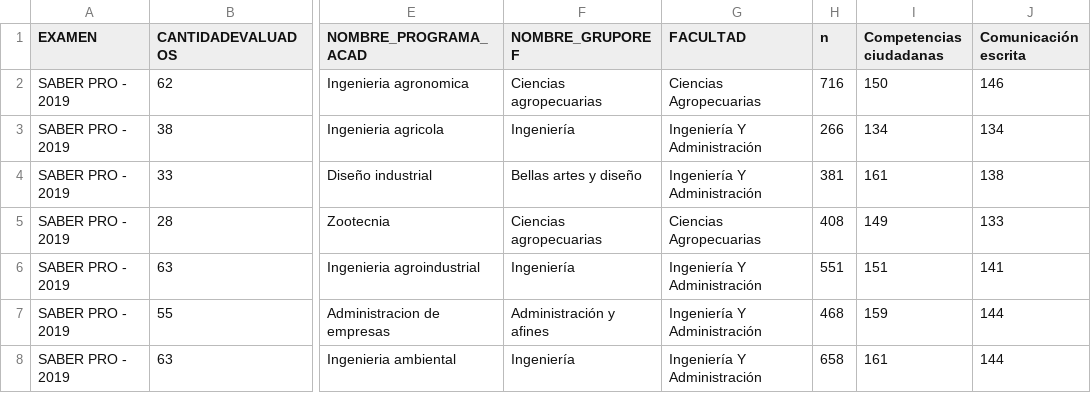
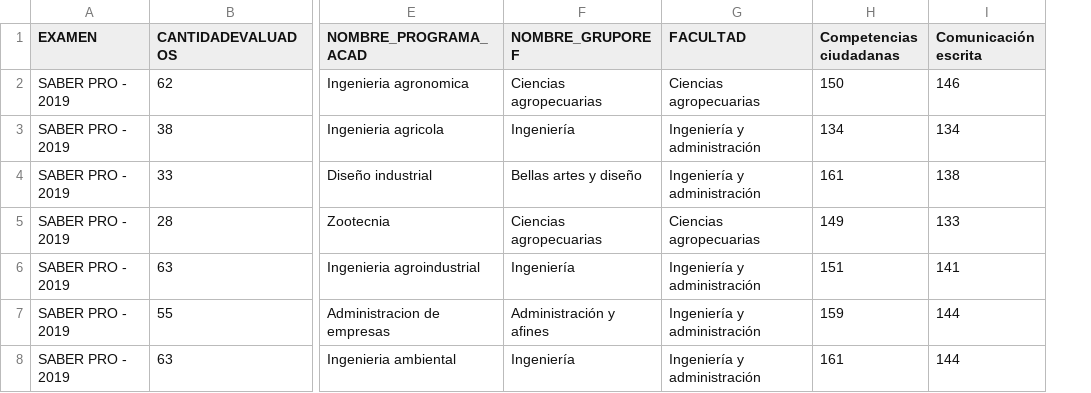
Before and after one commit to estadisticaun/Softwares, a CSV file: Datos para Flourish/saber_palmira.csv, drawn as a sheet; only a part is shown, gaps mark what is left out; the diff names each change by its address in the sheet, - before the commit and + after, or states it on an @@ line.

```diff
--- a/Datos para Flourish/saber_palmira.csv
+++ b/Datos para Flourish/saber_palmira.csv
-column H (n), rows 2-8: 716 | 266 | 381 | 408 | 551 | 468 | 658
-G2 (FACULTAD): Ciencias Agropecuarias
+G2 (FACULTAD): Ciencias agropecuarias
-G3:G4 (FACULTAD): Ingeniería Y Administración
+G3:G4 (FACULTAD): Ingeniería y administración
-G5 (FACULTAD): Ciencias Agropecuarias
+G5 (FACULTAD): Ciencias agropecuarias
-G6:G8 (FACULTAD): Ingeniería Y Administración
+G6:G8 (FACULTAD): Ingeniería y administración
```
Also changed, not shown: Datos para Flourish/saber_bogota.csv, Datos para Flourish/saber_manizales.csv, 23 other files.
